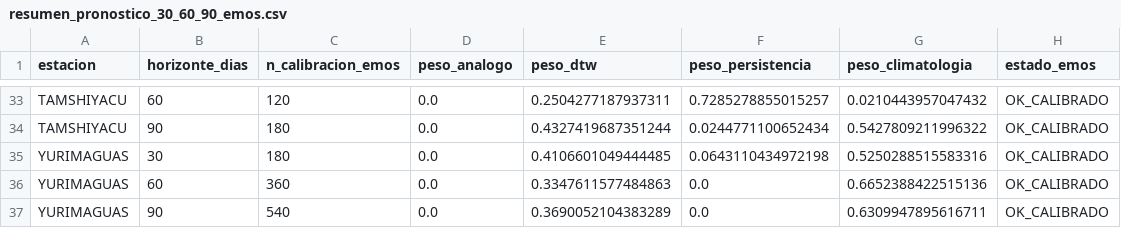
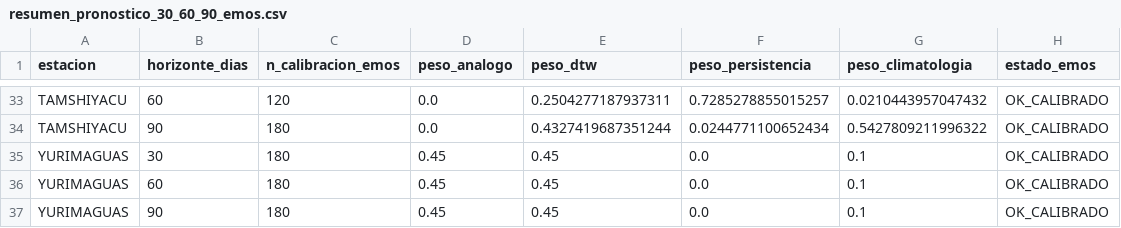
Before and after one commit to KURONO23/LoretoNivelesaCaudales, a CSV file: backend/predicciones_30_60_90/output/resumen_pronostico_30_60_90_emos.csv, drawn as a sheet; only a part is shown, gaps mark what is left out.

```diff
--- a/backend/predicciones_30_60_90/output/resumen_pronostico_30_60_90_emos.csv
+++ b/backend/predicciones_30_60_90/output/resumen_pronostico_30_60_90_emos.csv
@@ -34,4 +34,4 @@ TAMSHIYACU,60,120,0.0,0.2504277187937311,0.7285278855015257,0.0210443957047432,O
 TAMSHIYACU,90,180,0.0,0.4327419687351244,0.0244771100652434,0.5427809211996322,OK_CALIBRADO
-YURIMAGUAS,30,180,0.0,0.4106601049444485,0.0643110434972198,0.5250288515583316,OK_CALIBRADO
-YURIMAGUAS,60,360,0.0,0.3347611577484863,0.0,0.6652388422515136,OK_CALIBRADO
-YURIMAGUAS,90,540,0.0,0.3690052104383289,0.0,0.6309947895616711,OK_CALIBRADO
+YURIMAGUAS,30,180,0.45,0.45,0.0,0.1,OK_CALIBRADO
+YURIMAGUAS,60,180,0.45,0.45,0.0,0.1,OK_CALIBRADO
+YURIMAGUAS,90,180,0.45,0.45,0.0,0.1,OK_CALIBRADO
```
Also changed, not shown: backend/predicciones_30_60_90/output/resumen_pronostico_30_60_90.csv, backend/predicciones_30_60_90/output/resumen_pronostico_30_60_90_dtw.csv, 6 other files.
